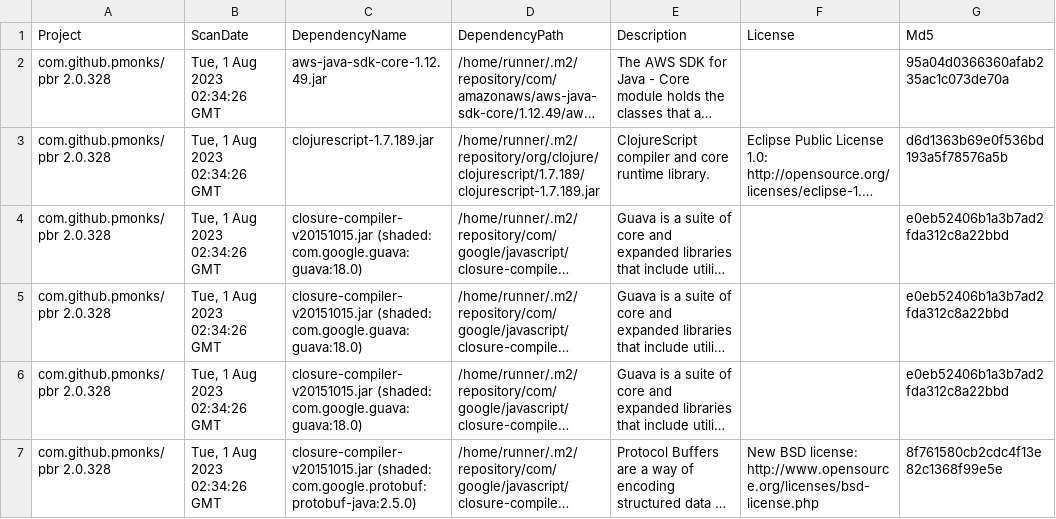
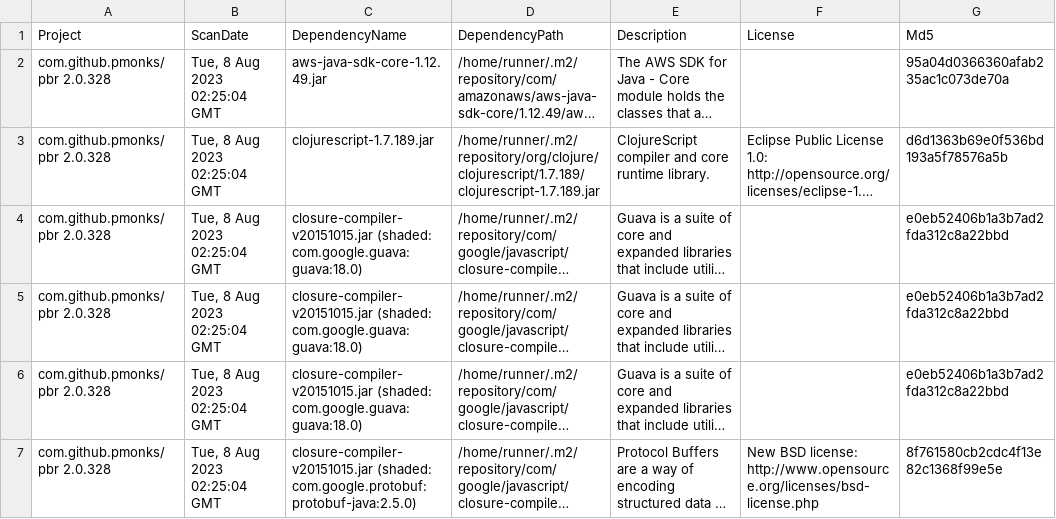
Before and after one commit to pmonks/pbr, a CSV file: nvd/dependency-check-report.csv, drawn as a sheet; only a part is shown; long unchanged cells end in …; the diff covers the shown part only; the diff names each change by its address in the sheet, - before the commit and + after, or states it on an @@ line.

```diff
--- a/nvd/dependency-check-report.csv
+++ b/nvd/dependency-check-report.csv
-B2:B7 (ScanDate): Tue, 1 Aug 2023 02:34:26 GMT
+B2:B7 (ScanDate): Tue, 8 Aug 2023 02:25:04 GMT
```
Also changed, not shown: 21 edited cells elsewhere in this file, 7 other files.
